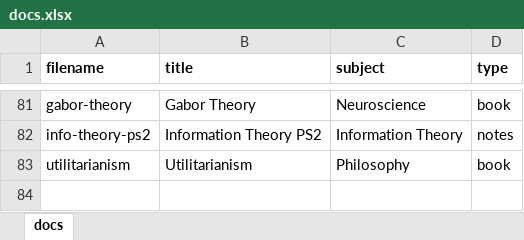
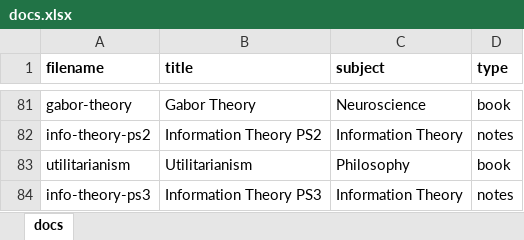
Before and after one commit to cwseitz/cwseitz.github.io-docs, an Excel workbook: docs/docs.xlsx, sheet docs, drawn as a sheet; only a part is shown, gaps mark what is left out; values as stored, in another font and other column widths than the file's, no borders; the diff names each change by its address in the sheet, - before the commit and + after, or states it on an @@ line.

Commit message:
update info-theory-ps3

```diff
--- a/docs/docs.xlsx (sheet docs)
+++ b/docs/docs.xlsx (sheet docs)
+row 84: info-theory-ps3 | Information Theory PS3 | Information Theory | notes
```
Also changed, not shown: 5 other files.
